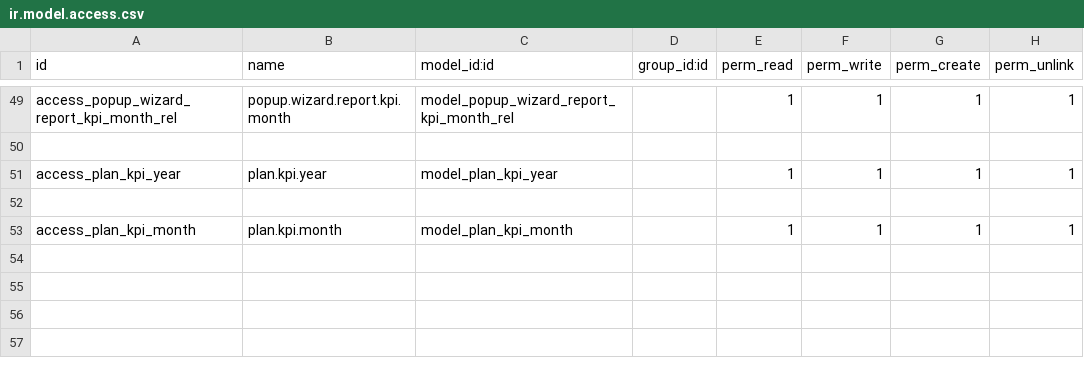
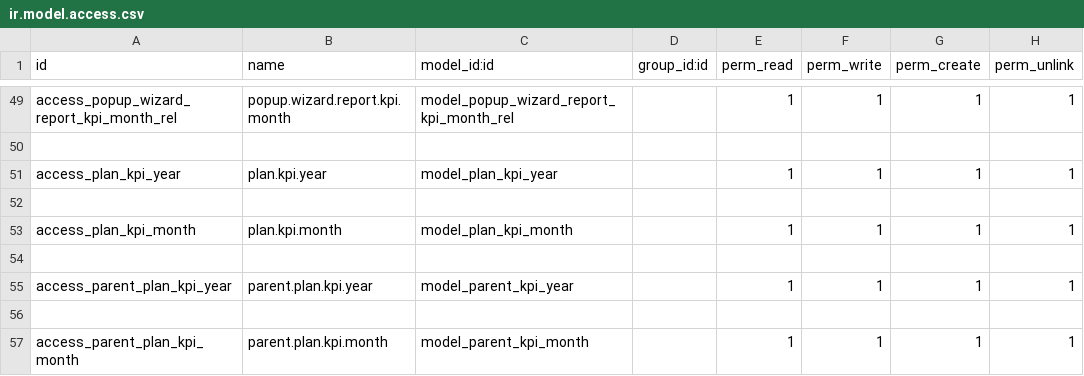
Before and after one commit to sonhasoftware/odoo-customize, a CSV file: sonha_kpi/security/ir.model.access.csv, drawn as a sheet; only a part is shown, gaps mark what is left out.

```diff
--- a/sonha_kpi/security/ir.model.access.csv
+++ b/sonha_kpi/security/ir.model.access.csv
@@ -53 +53,5 @@ access_plan_kpi_year,plan.kpi.year,model_plan_kpi_year,,1,1,1,1
 access_plan_kpi_month,plan.kpi.month,model_plan_kpi_month,,1,1,1,1
+
+access_parent_plan_kpi_year,parent.plan.kpi.year,model_parent_kpi_year,,1,1,1,1
+
+access_parent_plan_kpi_month,parent.plan.kpi.month,model_parent_kpi_month,,1,1,1,1
```
Also changed, not shown: 11 other files.
